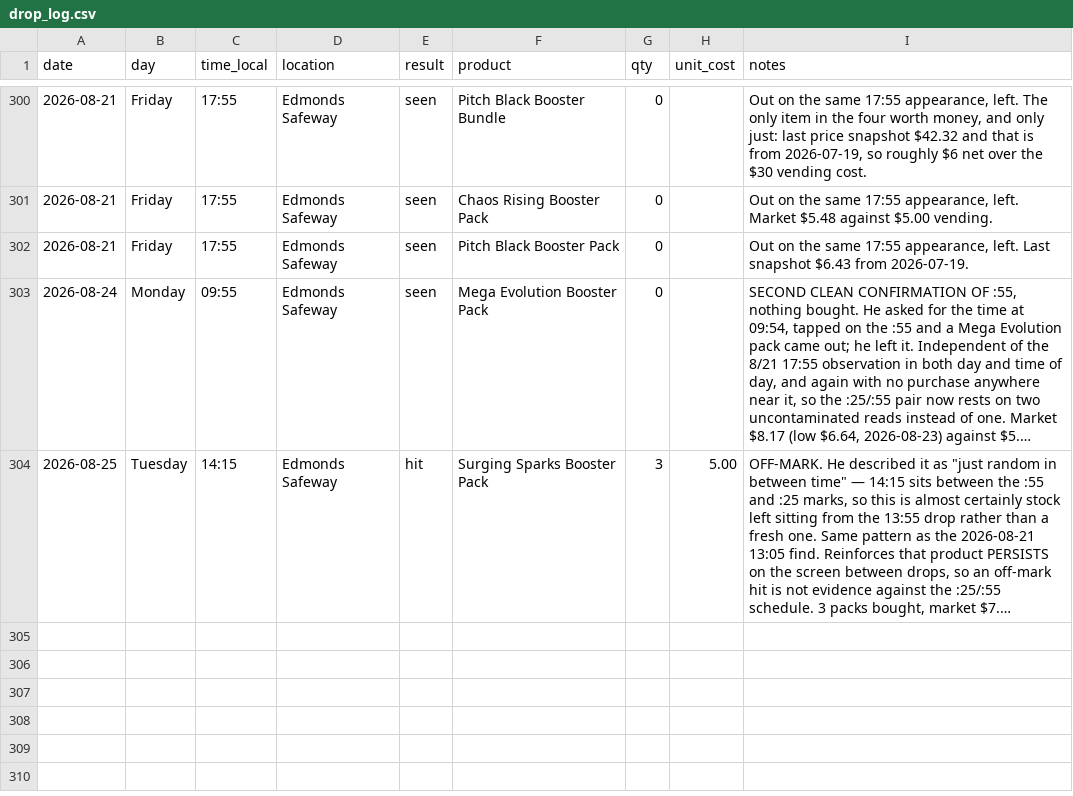
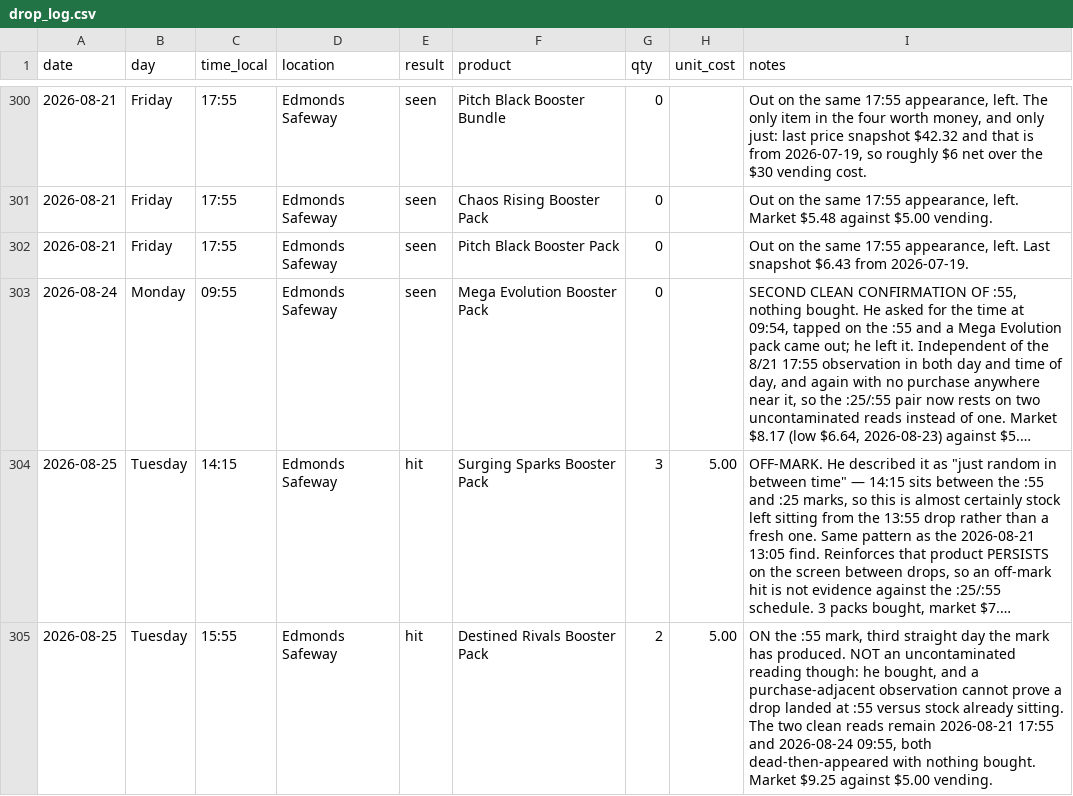
Before and after one commit to IsoscelesKr4mer/pokestonks, a CSV file: data/drop_log.csv, drawn as a sheet; only a part is shown, gaps mark what is left out; long unchanged cells end in …; the diff names each change by its address in the sheet, - before the commit and + after, or states it on an @@ line.

```diff
--- a/data/drop_log.csv
+++ b/data/drop_log.csv
+row 305: 2026-08-25 | Tuesday | 15:55 | Edmonds Safeway | hit | Destined Rivals Booster Pack | 2 | 5.00 | ON the :55 mark, third straight day the mark has produced. NOT an uncontaminated reading though: he bought, and a purchase-adjacent observation cannot prove a drop landed at :55 versus stock already sitting. The two clean reads remain 2026-08-21 17:55 and 2026-08-24 09:55, both dead-then-appeared with nothing bought. Market $9.25 against $5.00 vending.
```
